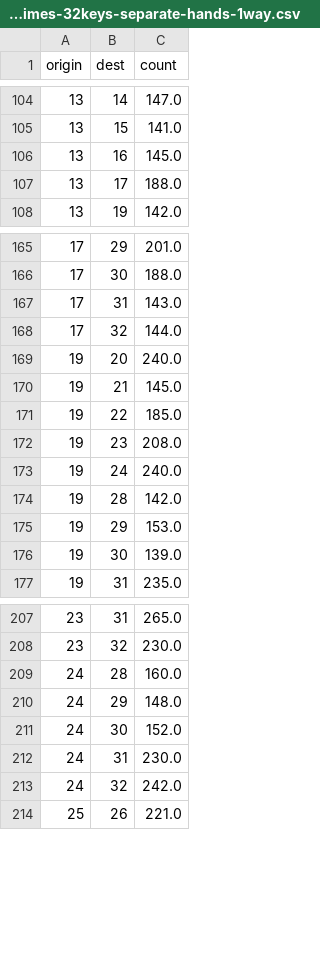
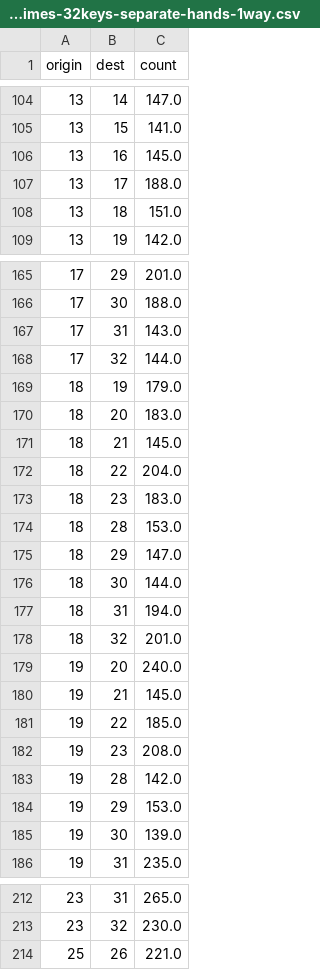
Before and after one commit to binarybottle/typing-data, a CSV file: key-pair-times-32keys-separate-hands-1way.csv, drawn as a sheet; only a part is shown, gaps mark what is left out; removed rows and columns are numbered as before the commit, all else as after; the diff covers the shown part only; the diff names each change by its address in the sheet, - before the commit and + after, or states it on an @@ line.

Commit message:
Update key-pair-times-32keys-separate-hands-1way.csv

```diff
--- a/key-pair-times-32keys-separate-hands-1way.csv
+++ b/key-pair-times-32keys-separate-hands-1way.csv
+row 108: 13 | 18 | 151.0
+row 169: 18 | 19 | 179.0
+row 170: 18 | 20 | 183.0
+row 171: 18 | 21 | 145.0
+row 172: 18 | 22 | 204.0
+row 173: 18 | 23 | 183.0
+row 174: 18 | 28 | 153.0
+row 175: 18 | 29 | 147.0
+row 176: 18 | 30 | 144.0
+row 177: 18 | 31 | 194.0
+row 178: 18 | 32 | 201.0
-row 173: 19 | 24 | 240.0
-row 209: 24 | 28 | 160.0
-row 210: 24 | 29 | 148.0
-row 211: 24 | 30 | 152.0
-row 212: 24 | 31 | 230.0
-row 213: 24 | 32 | 242.0
```
Also changed, not shown: 4 added rows and 9 removed rows elsewhere in this file.
